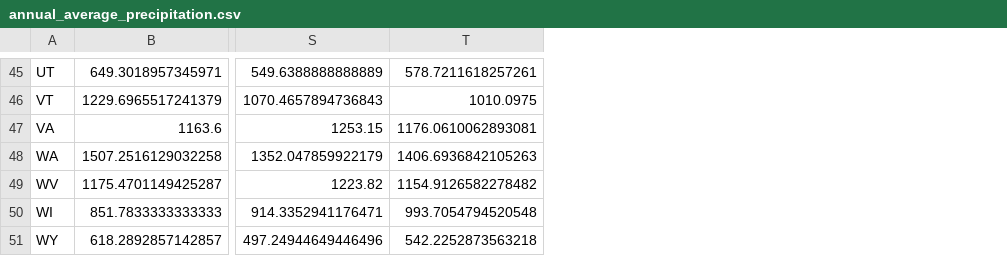
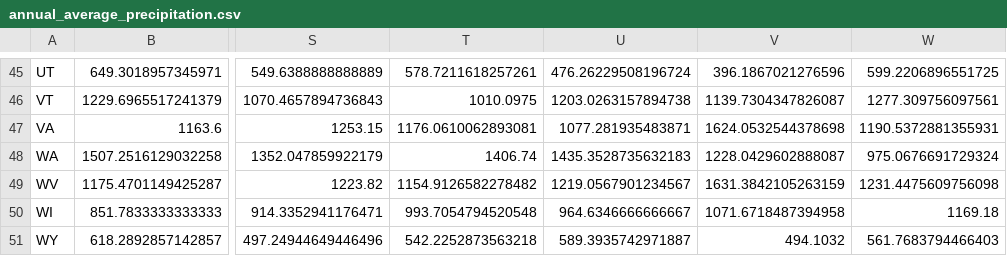
Before and after one commit to nthieu173/renewableEnergy.github.io, a CSV file: data/annual_average_precipitation.csv, drawn as a sheet; only a part is shown, gaps mark what is left out; the diff covers the shown part only; the diff names each change by its address in the sheet, - before the commit and + after, or states it on an @@ line.

Commit message:
Update weather data to 1998-2019

```diff
--- a/data/annual_average_precipitation.csv
+++ b/data/annual_average_precipitation.csv
+column U, rows 45-51: 476.26229508196724 | 1203.0263157894738 | 1077.281935483871 | 1435.3528735632183 | 1219.0567901234567 | 964.6346666666667 | 589.3935742971887
+column V, rows 45-51: 396.1867021276596 | 1139.7304347826087 | 1624.0532544378698 | 1228.0429602888087 | 1631.3842105263159 | 1071.6718487394958 | 494.1032
+column W, rows 45-51: 599.2206896551725 | 1277.309756097561 | 1190.5372881355931 | 975.0676691729324 | 1231.4475609756098 | 1169.18 | 561.7683794466403
-T48: 1406.6936842105263
+T48: 1406.74
```
Also changed, not shown: 10 edited cells elsewhere in this file, data/annual_average_snowfall.csv, data/annual_average_temperature.csv, 6 other files.
